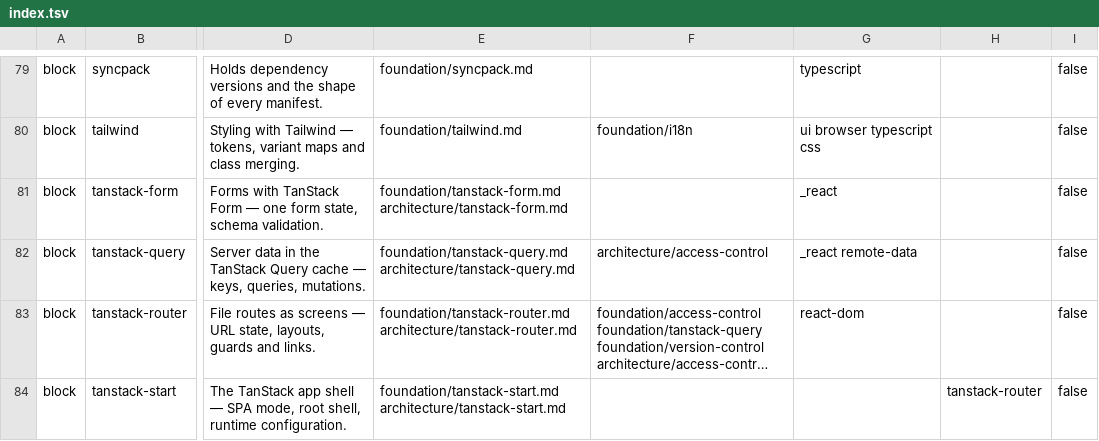
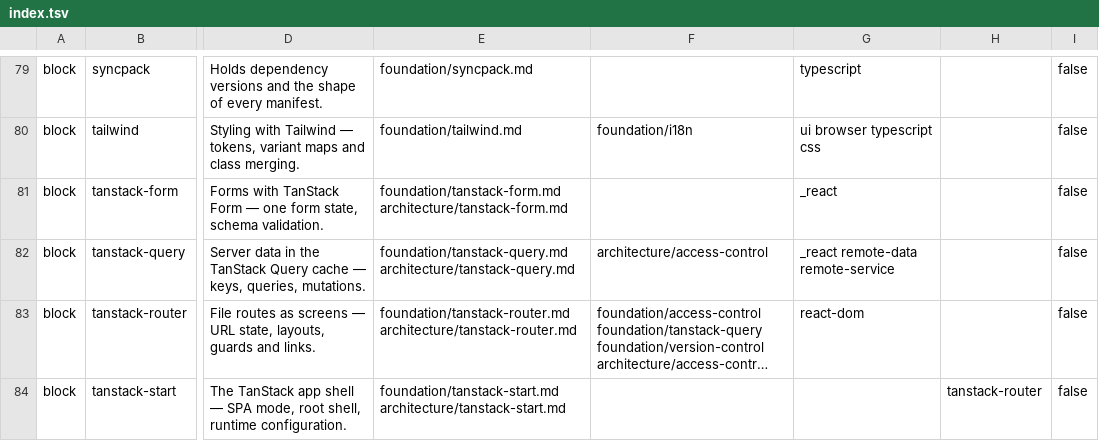
Before and after one commit to droneey/constitution, a TSV file: digests/index.tsv, drawn as a sheet; only a part is shown, gaps mark what is left out; long unchanged cells end in …; the diff covers the shown part only; the diff names each change by its address in the sheet, - before the commit and + after, or states it on an @@ line.

Commit message:
refactor: Keep remote data and the remote service as peers joined by seams

```diff
--- a/digests/index.tsv
+++ b/digests/index.tsv
-G82: _react remote-data
+G82: _react remote-data remote-service
```
Also changed, not shown: 1 added row, 1 removed row and 13 edited cells elsewhere in this file, 17 other files.
